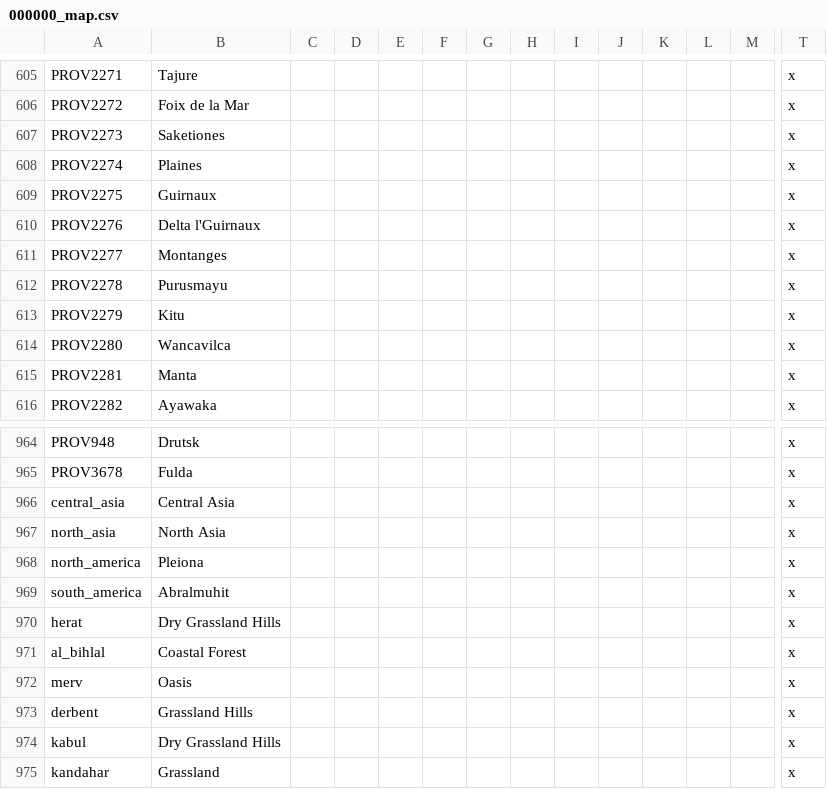
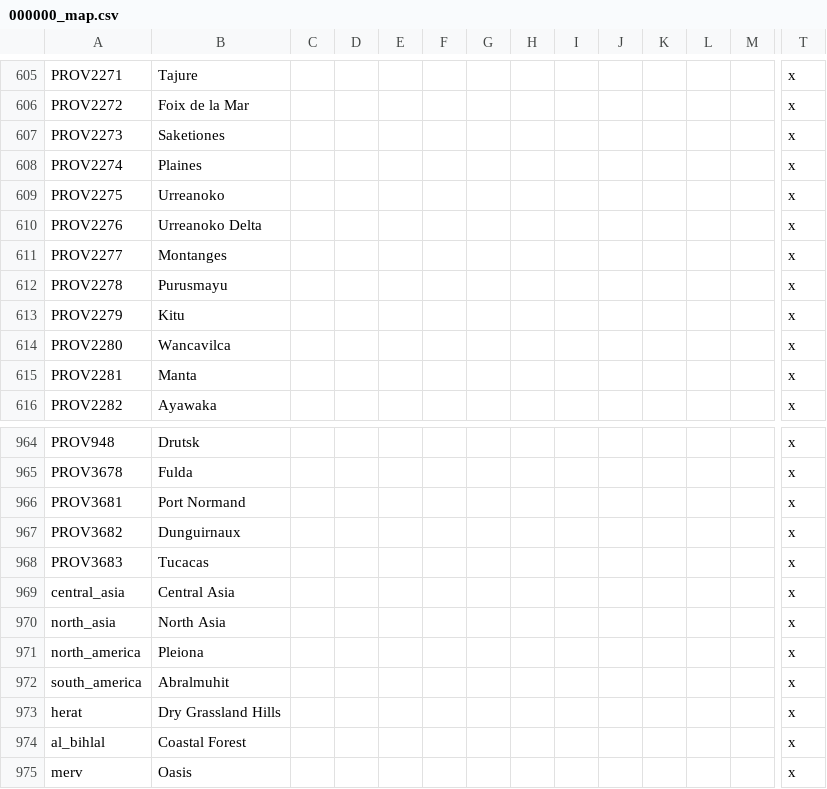
Before and after one commit to Kermit-larp/kermit-mod, a CSV file: kermit/localisation/000000_map.csv, drawn as a sheet; only a part is shown, gaps mark what is left out; the shorter side is filled out with more unchanged rows; rows hold the shown columns only; the diff names each change by its address in the sheet, - before the commit and + after, or states it on an @@ line.

```diff
--- a/kermit/localisation/000000_map.csv
+++ b/kermit/localisation/000000_map.csv
-B609: Guirnaux
+B609: Urreanoko
-B610: Delta l'Guirnaux
+B610: Urreanoko Delta
+row 966: PROV3681 | Port Normand |  |  |  |  |  |  |  |  |  |  |  | x
+row 967: PROV3682 | Dunguirnaux |  |  |  |  |  |  |  |  |  |  |  | x
+row 968: PROV3683 | Tucacas |  |  |  |  |  |  |  |  |  |  |  | x
```
Also changed, not shown: kermit/localisation/00_HPM_return_cores.csv, kermit/localisation/02_NNM_gtfo.csv, 28 other files.
